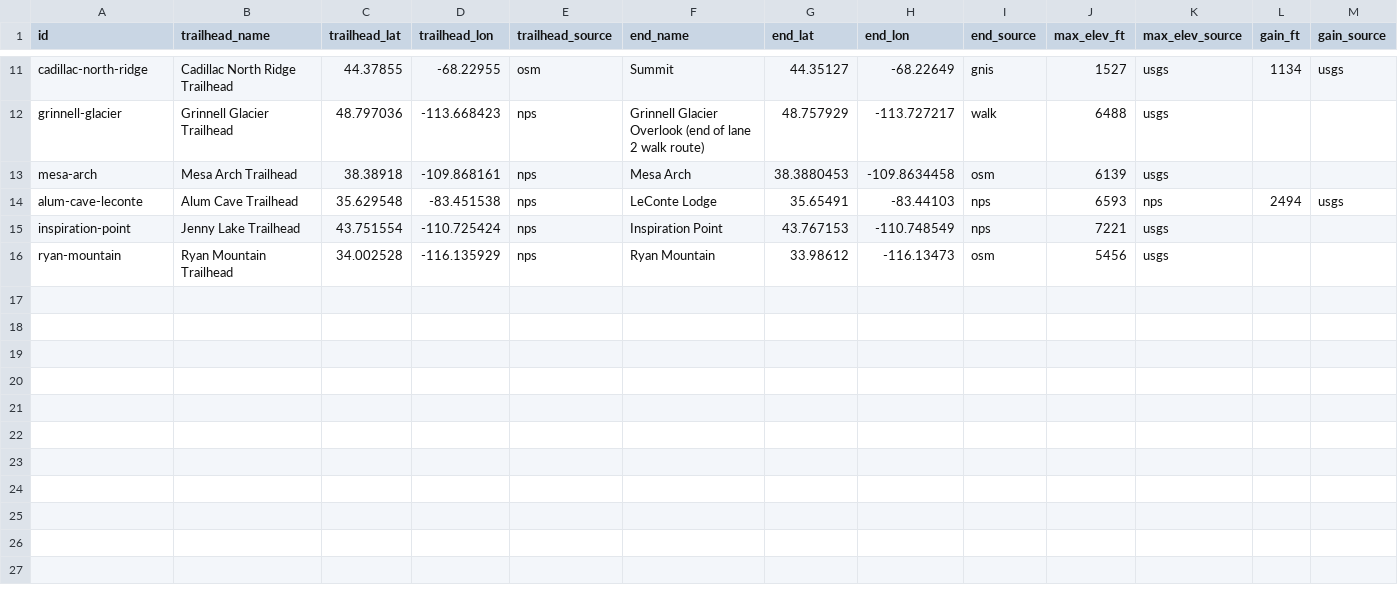
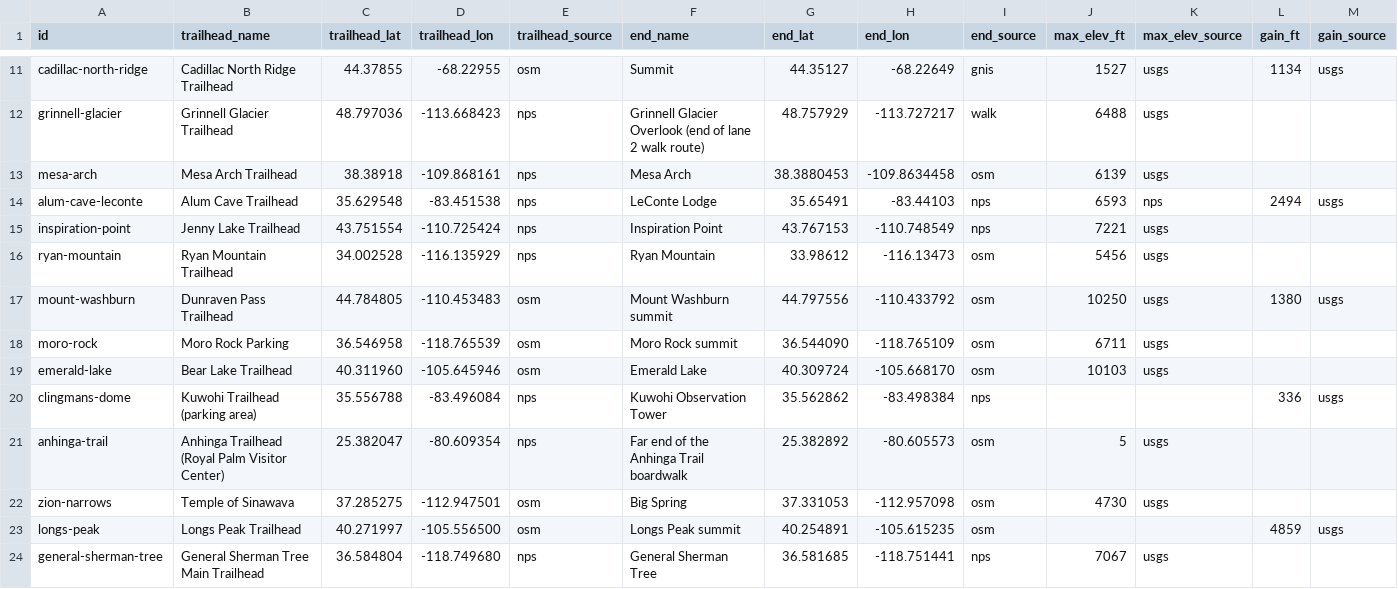
Before and after one commit to UtG1209/Peak-Finder_DATA511, a CSV file: pipeline/catalogue/geo_facts.csv, drawn as a sheet; only a part is shown, gaps mark what is left out; rows hold the shown columns only; the diff names each change by its address in the sheet, - before the commit and + after, or states it on an @@ line.

Commit message:
Real hike fields for the 7 new hikes and Mount Washburn (Plan 1 step 2)
Trailheads, end points, summit elevations and gains from OSM, NPS places
and USGS 3DEP; NPS gains for General Sherman, Zion Narrows and Anhinga
(flat, 0 ft) and the Moro Rock length. Permit and closure notes from NPS,
closed months for Mount Washburn (Dunraven Pass road) and Clingmans Dome
(Kuwohi Road). Weather, AQI, daylight and hike_month re-run for all 23,
which also catches up the priority hikes' summit estimates and daylight
to their real trailheads and elevations. The nps_facts check now allows
a real 0 ft gain.

```diff
--- a/pipeline/catalogue/geo_facts.csv
+++ b/pipeline/catalogue/geo_facts.csv
+row 17: mount-washburn | Dunraven Pass Trailhead | 44.784805 | -110.453483 | osm | Mount Washburn summit | 44.797556 | -110.433792 | osm | 10250 | usgs | 1380 | usgs
+row 18: moro-rock | Moro Rock Parking | 36.546958 | -118.765539 | osm | Moro Rock summit | 36.544090 | -118.765109 | osm | 6711 | usgs
+row 19: emerald-lake | Bear Lake Trailhead | 40.311960 | -105.645946 | osm | Emerald Lake | 40.309724 | -105.668170 | osm | 10103 | usgs
+row 20: clingmans-dome | Kuwohi Trailhead (parking area) | 35.556788 | -83.496084 | nps | Kuwohi Observation Tower | 35.562862 | -83.498384 | nps |  |  | 336 | usgs
+row 21: anhinga-trail | Anhinga Trailhead (Royal Palm Visitor Center) | 25.382047 | -80.609354 | nps | Far end of the Anhinga Trail boardwalk | 25.382892 | -80.605573 | osm | 5 | usgs
+row 22: zion-narrows | Temple of Sinawava | 37.285275 | -112.947501 | osm | Big Spring | 37.331053 | -112.957098 | osm | 4730 | usgs
+row 23: longs-peak | Longs Peak Trailhead | 40.271997 | -105.556500 | osm | Longs Peak summit | 40.254891 | -105.615235 | osm |  |  | 4859 | usgs
+row 24: general-sherman-tree | General Sherman Tree Main Trailhead | 36.584804 | -118.749680 | nps | General Sherman Tree | 36.581685 | -118.751441 | nps | 7067 | usgs
```
Also changed, not shown: pipeline/catalogue/closed_months.csv, pipeline/catalogue/hike_fields.csv, 13 other files.
